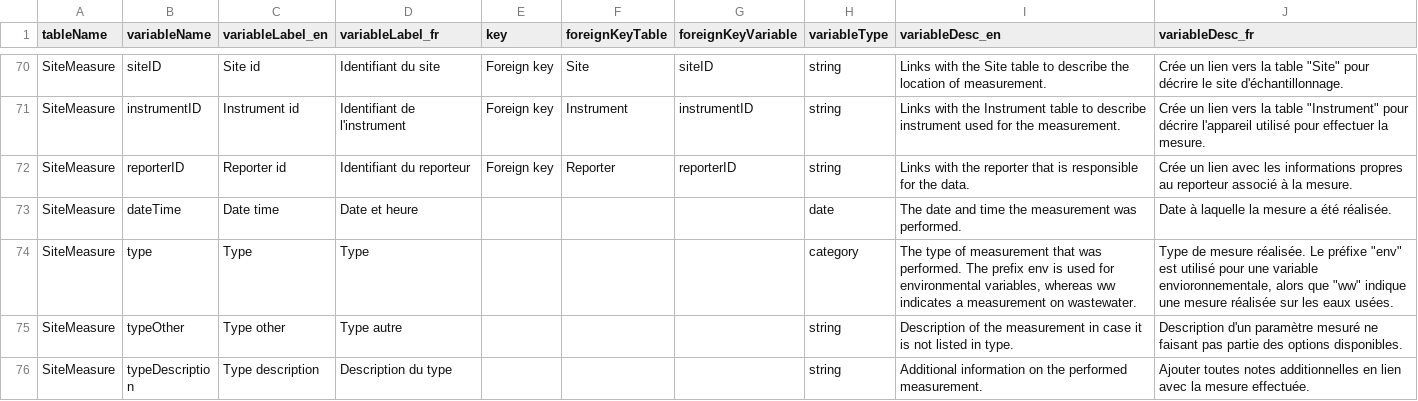
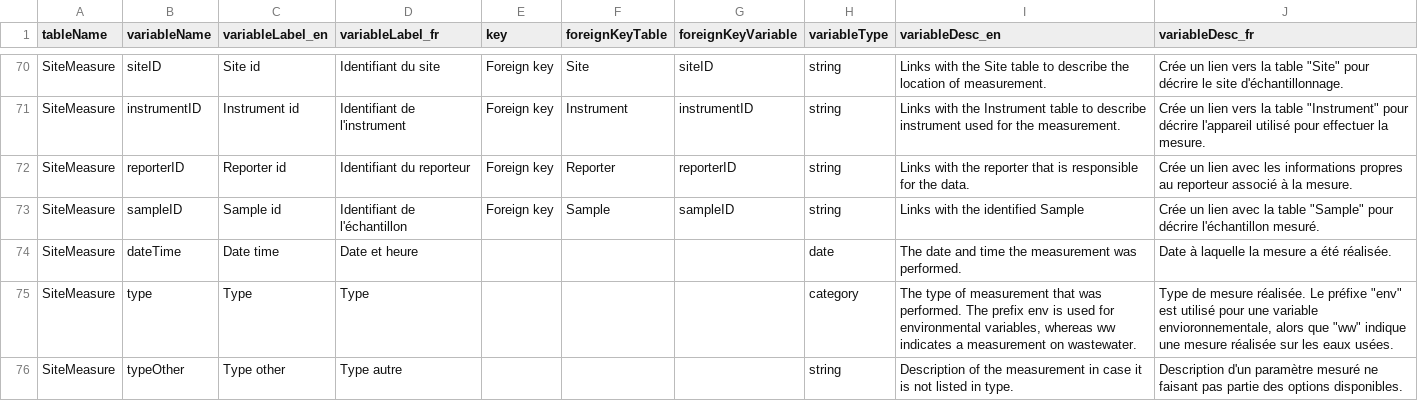
Before and after one commit to Big-Life-Lab/PHES-ODM, a CSV file: site/Variables.csv, drawn as a sheet; only a part is shown, gaps mark what is left out; the shorter side is filled out with more unchanged rows.

Commit message:
Link site measurement with samples
Adds SampleID to the SiteMeasure table

```diff
--- a/site/Variables.csv
+++ b/site/Variables.csv
@@ -72,2 +72,3 @@ SiteMeasure,instrumentID,Instrument id,Identifiant de l'instrument,Foreign key,I
 SiteMeasure,reporterID,Reporter id,Identifiant du reporteur,Foreign key,Reporter,reporterID,string,Links with the reporter that is responsible for the data.,Crée un lien avec les informations propres au reporteur associé à la mesure.
+SiteMeasure,sampleID,Sample id,Identifiant de l'échantillon,Foreign key,Sample,sampleID,string,Links with the identified Sample,"Crée un lien avec la table ""Sample"" pour décrire l'échantillon mesuré."
 SiteMeasure,dateTime,Date time,Date et heure,,,,date,The date and time the measurement was performed.,Date à laquelle la mesure a été réalisée.
```
Also changed, not shown: 1 other file.
